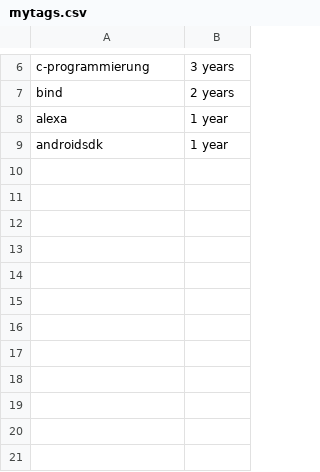
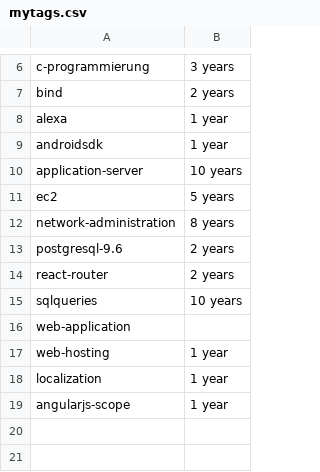
Before and after one commit to remotejob/gojobextractor, a CSV file: mytags.csv, drawn as a sheet; only a part is shown, gaps mark what is left out.

```diff
--- a/mytags.csv
+++ b/mytags.csv
@@ -9,12 +9,12 @@
 "androidsdk","1 year"
-"",""
-"",""
-"",""
-"",""
-"",""
-"",""
-"",""
-"",""
-"",""
-"",""
+"application-server","10 years"
+"ec2","5 years"
+"network-administration","8 years"
+"postgresql-9.6","2 years"
+"react-router","2 years"
+"sqlqueries","10 years"
+"web-application",""
+"web-hosting","1 year"
+"localization","1 year"
+"angularjs-scope","1 year"
 "",""
```
Also changed, not shown: notmytags.csv, 3 other files.
